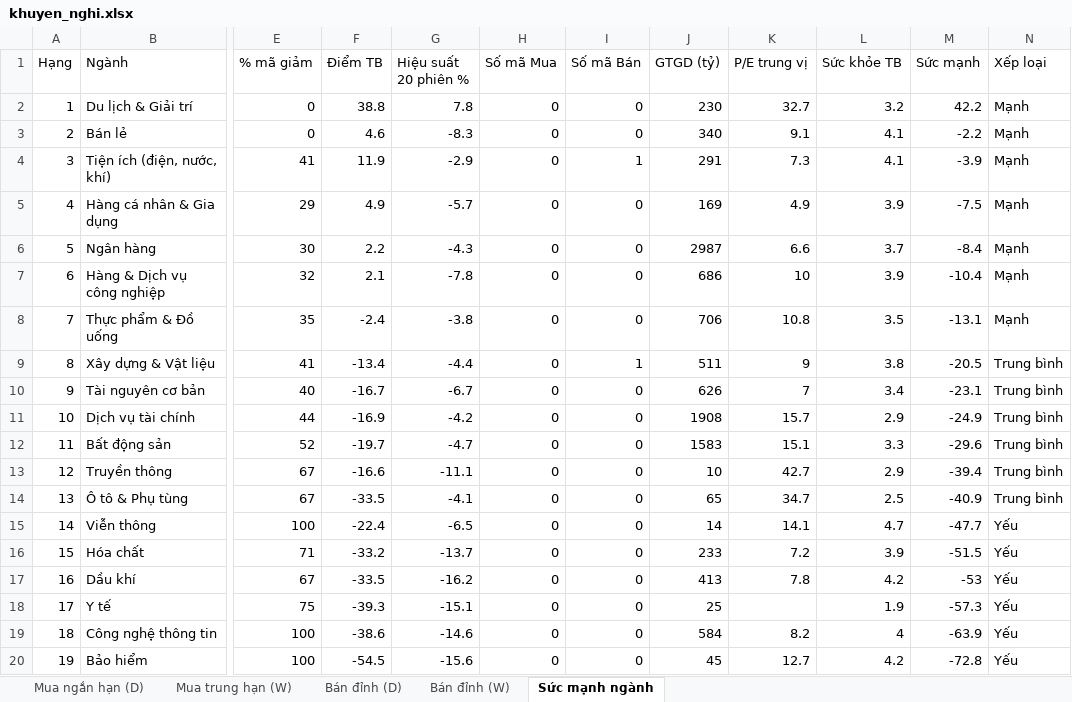
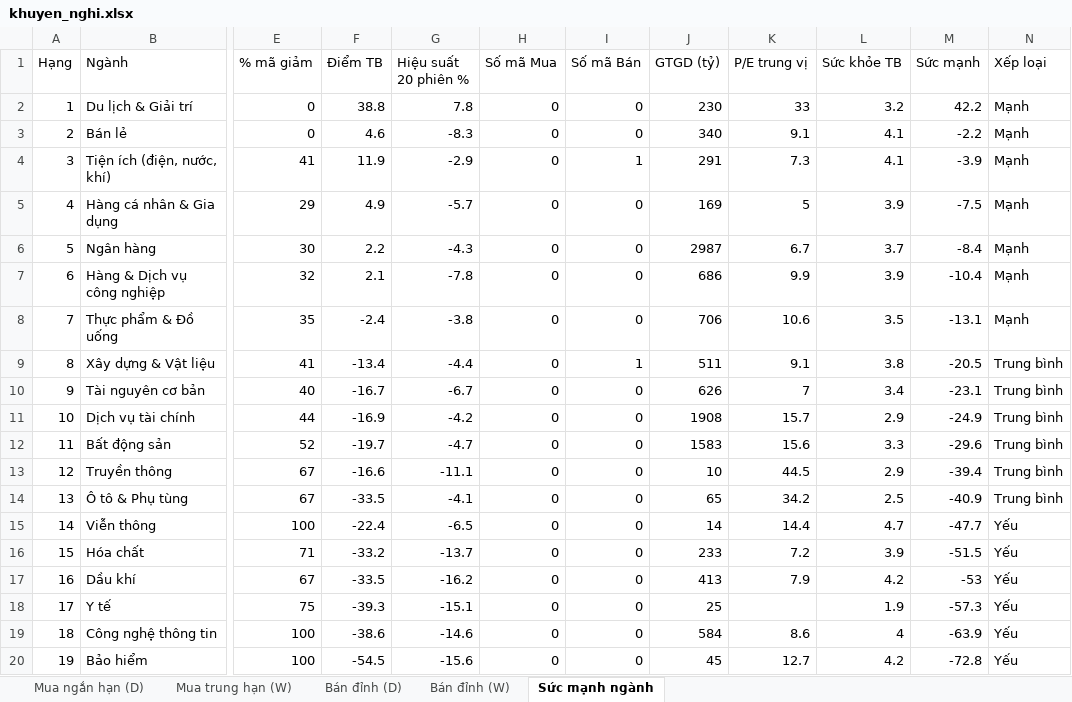
Before and after one commit to AIVIETNAM-AIO-Hoanganhpv/stockpredict, an Excel workbook: co_phieu/bao_cao/khuyen_nghi.xlsx, sheet Sức mạnh ngành, drawn as a sheet; only a part is shown, gaps mark what is left out; values as stored, in another font and other column widths than the file's, no borders; the diff names each change by its address in the sheet, - before the commit and + after, or states it on an @@ line.

```diff
--- a/co_phieu/bao_cao/khuyen_nghi.xlsx (sheet Sức mạnh ngành)
+++ b/co_phieu/bao_cao/khuyen_nghi.xlsx (sheet Sức mạnh ngành)
-K2 (P/E trung vị): 32.7
+K2 (P/E trung vị): 33
-K5 (P/E trung vị): 4.9
+K5 (P/E trung vị): 5
-K6 (P/E trung vị): 6.6
+K6 (P/E trung vị): 6.7
-K7 (P/E trung vị): 10
+K7 (P/E trung vị): 9.9
-K8 (P/E trung vị): 10.8
+K8 (P/E trung vị): 10.6
-K9 (P/E trung vị): 9
+K9 (P/E trung vị): 9.1
-K12 (P/E trung vị): 15.1
+K12 (P/E trung vị): 15.6
-K13 (P/E trung vị): 42.7
+K13 (P/E trung vị): 44.5
-K14 (P/E trung vị): 34.7
+K14 (P/E trung vị): 34.2
-K15 (P/E trung vị): 14.1
+K15 (P/E trung vị): 14.4
-K17 (P/E trung vị): 7.8
+K17 (P/E trung vị): 7.9
-K19 (P/E trung vị): 8.2
+K19 (P/E trung vị): 8.6
```
Also changed, not shown: sheet Mua trung hạn (W), sheet Mua ngắn hạn (D), sheet Bán đỉnh (W), sheet Bán đỉnh (D), co_phieu/bao_cao/tom_tat.xlsx, 16 other files.
